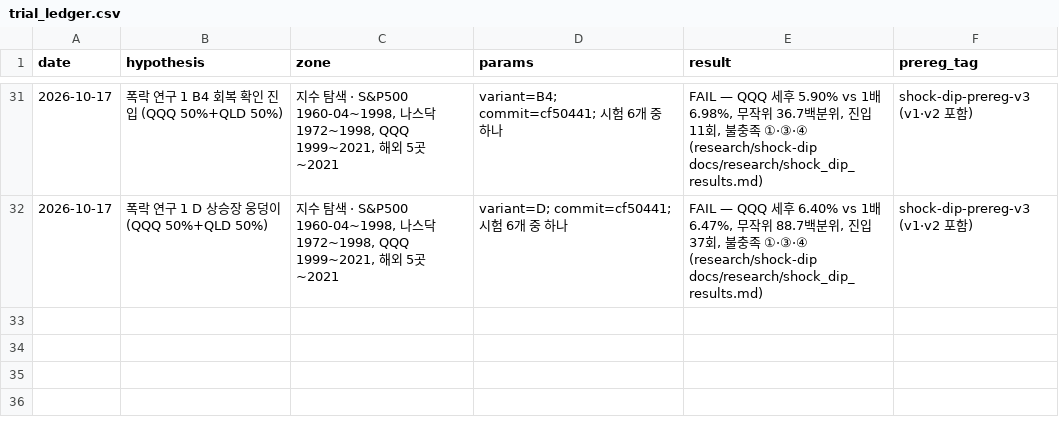
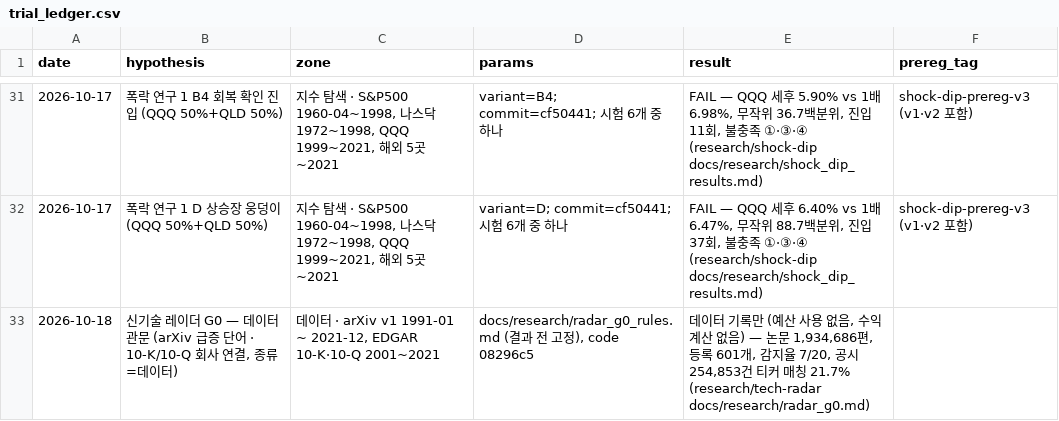
Before and after one commit to hadaeyong96/nasdaq100-screener, a CSV file: docs/factory/trial_ledger.csv, drawn as a sheet; only a part is shown, gaps mark what is left out.

```diff
--- a/docs/factory/trial_ledger.csv
+++ b/docs/factory/trial_ledger.csv
@@ -32 +32,2 @@
 2026-10-17,폭락 연구 1 D 상승장 웅덩이 (QQQ 50%+QLD 50%),"지수 탐색 · S&P500 1960-04~1998, 나스닥 1972~1998, QQQ 1999~2021, 해외 5곳 ~2021",variant=D; commit=cf50441; 시험 6개 중 하나,"FAIL — QQQ 세후 6.40% vs 1배 6.47%, 무작위 88.7백분위, 진입 37회, 불충족 ①·③·④ (research/shock-dip docs/research/shock_dip_results.md)",shock-dip-prereg-v3 (v1·v2 포함)
+2026-10-18,"신기술 레이더 G0 — 데이터 관문 (arXiv 급증 단어 · 10-K/10-Q 회사 연결, 종류=데이터)","데이터 · arXiv v1 1991-01 ~ 2021-12, EDGAR 10-K·10-Q 2001~2021","docs/research/radar_g0_rules.md (결과 전 고정), code 08296c5","데이터 기록만 (예산 사용 없음, 수익 계산 없음) — 논문 1,934,686편, 등록 601개, 감지율 7/20, 공시 254,853건 티커 매칭 21.7% (research/tech-radar docs/research/radar_g0.md)",
```
Also changed, not shown: 5 other files.
